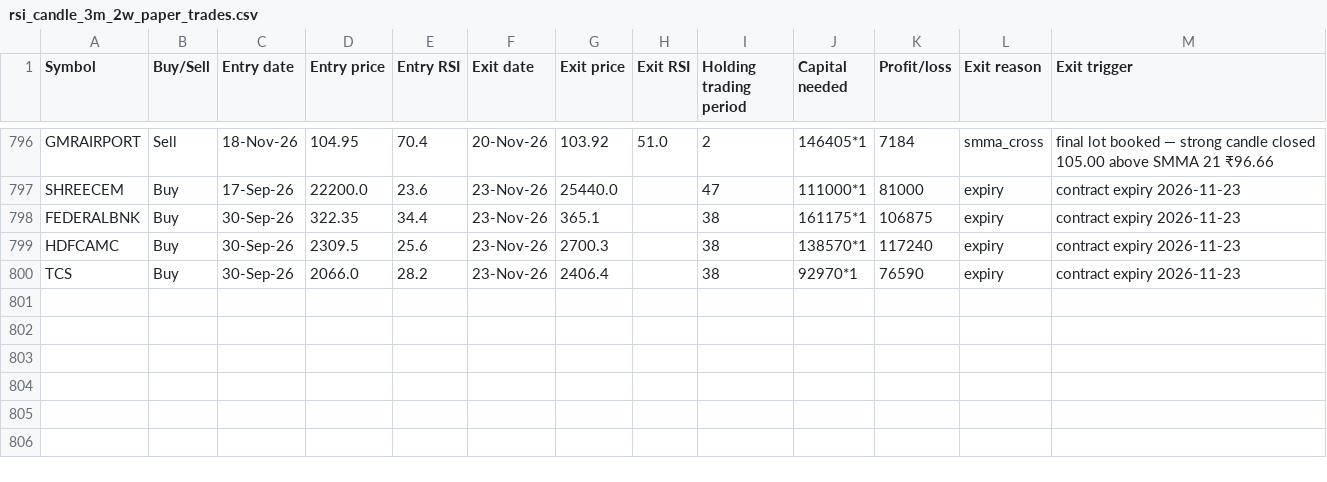
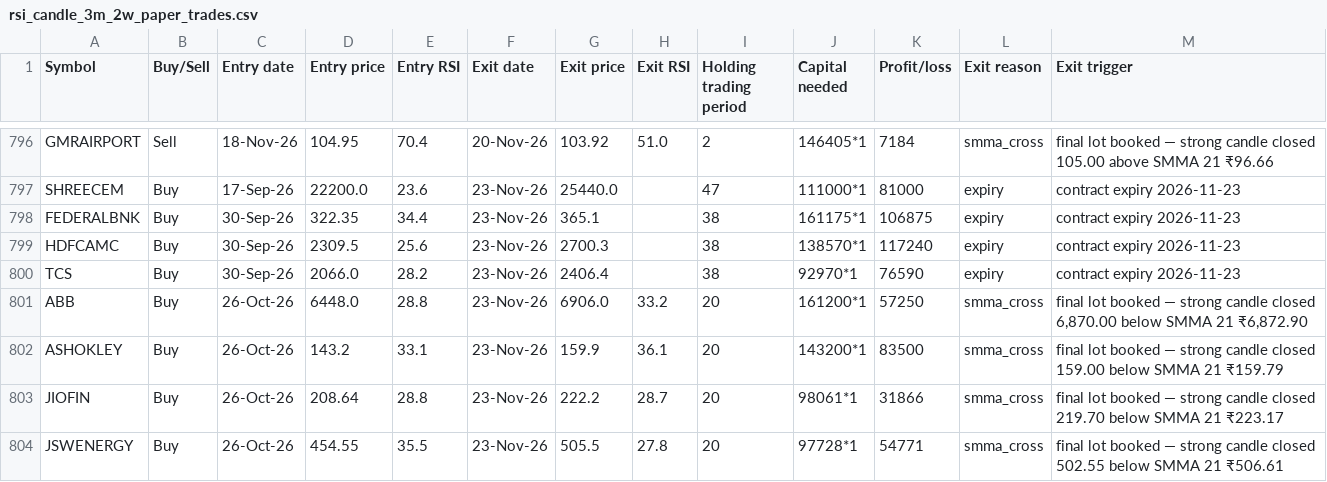
Before and after one commit to AbhilashMunnur/oi-with-stocks, a CSV file: data/rsi_candle_3m_2w_paper_trades.csv, drawn as a sheet; only a part is shown, gaps mark what is left out.

```diff
--- a/data/rsi_candle_3m_2w_paper_trades.csv
+++ b/data/rsi_candle_3m_2w_paper_trades.csv
@@ -800 +800,5 @@ HDFCAMC,Buy,30-Sep-26,2309.5,25.6,23-Nov-26,2700.3,,38,138570*1,117240,expiry,co
 TCS,Buy,30-Sep-26,2066.0,28.2,23-Nov-26,2406.4,,38,92970*1,76590,expiry,contract expiry 2026-11-23
+ABB,Buy,26-Oct-26,6448.0,28.8,23-Nov-26,6906.0,33.2,20,161200*1,57250,smma_cross,"final lot booked — strong candle closed 6,870.00 below SMMA 21 ₹6,872.90"
+ASHOKLEY,Buy,26-Oct-26,143.2,33.1,23-Nov-26,159.9,36.1,20,143200*1,83500,smma_cross,final lot booked — strong candle closed 159.00 below SMMA 21 ₹159.79
+JIOFIN,Buy,26-Oct-26,208.64,28.8,23-Nov-26,222.2,28.7,20,98061*1,31866,smma_cross,final lot booked — strong candle closed 219.70 below SMMA 21 ₹223.17
+JSWENERGY,Buy,26-Oct-26,454.55,35.5,23-Nov-26,505.5,27.8,20,97728*1,54771,smma_cross,final lot booked — strong candle closed 502.55 below SMMA 21 ₹506.61
```
Also changed, not shown: data/heikin_ashi_paper_trades.csv, data/rsi_candle_3lot_paper_trades.csv, 6 other files.
